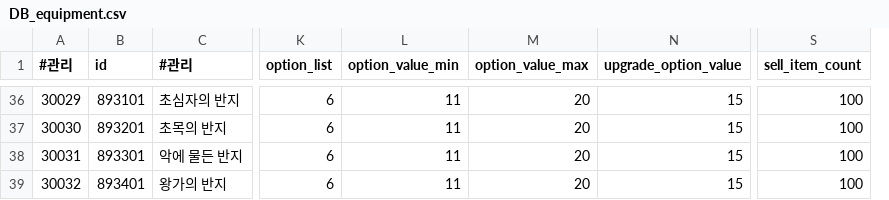
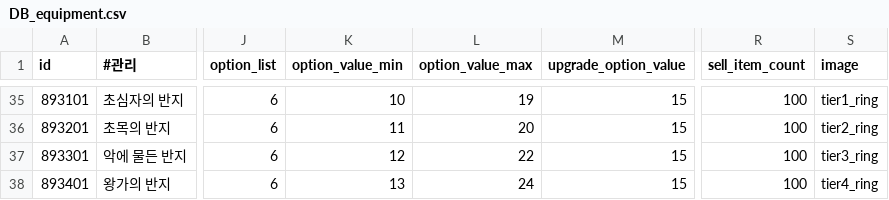
Before and after one commit to DevToothCrew/UnlimitedTower, a CSV file: UnlimitedTowerClient/TowerMain/UnlimitedTower/Assets/Resources/CSV/DB_equipment.csv, drawn as a sheet; only a part is shown, gaps mark what is left out; removed rows and columns are numbered as before the commit, all else as after; the diff covers the shown part only; the diff names each change by its address in the sheet, - before the commit and + after, or states it on an @@ line.

```diff
--- a/UnlimitedTowerClient/TowerMain/UnlimitedTower/Assets/Resources/CSV/DB_equipment.csv
+++ b/UnlimitedTowerClient/TowerMain/UnlimitedTower/Assets/Resources/CSV/DB_equipment.csv
-column A (#관리), rows 36-39: 30029 | 30030 | 30031 | 30032
+column S (image), rows 35-38: tier1_ring | tier2_ring | tier3_ring | tier4_ring
-K35 (option_value_min): 11
+K35 (option_value_min): 10
-L35 (option_value_max): 20
+L35 (option_value_max): 19
-K37 (option_value_min): 11
+K37 (option_value_min): 12
-L37 (option_value_max): 20
+L37 (option_value_max): 22
-K38 (option_value_min): 11
+K38 (option_value_min): 13
-L38 (option_value_max): 20
+L38 (option_value_max): 24
```
Also changed, not shown: 1 removed row and 60 edited cells elsewhere in this file, UnlimitedTowerClient/TowerMain/UnlimitedTower/Assets/Resources/CSV/DB_monster.csv, UnlimitedTowerClient/TowerMain/UnlimitedTower/Assets/Resources/CSV/DB_servant.csv, 22 other files.
